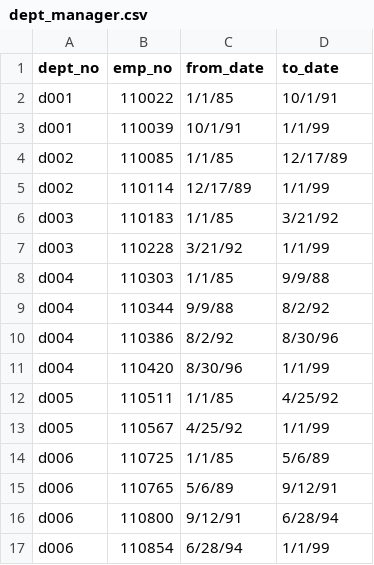
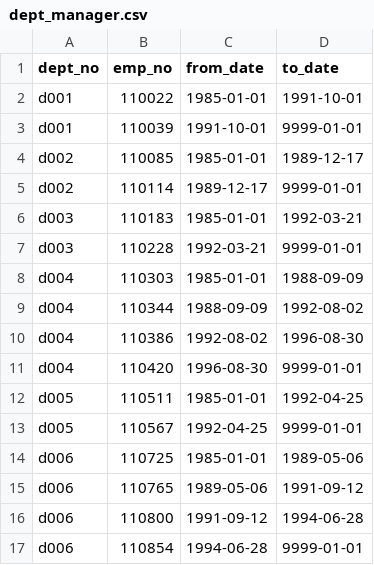
Before and after one commit to MaxV6ft4/Pewlett_Hackard_Analysis, a CSV file: Data/dept_manager.csv, drawn as a sheet; only a part is shown; the diff covers the shown part only.

```diff
--- a/Data/dept_manager.csv
+++ b/Data/dept_manager.csv
@@ -2,16 +2,16 @@ dept_no,emp_no,from_date,to_date
-d001,110022,1/1/85,10/1/91
-d001,110039,10/1/91,1/1/99
-d002,110085,1/1/85,12/17/89
-d002,110114,12/17/89,1/1/99
-d003,110183,1/1/85,3/21/92
-d003,110228,3/21/92,1/1/99
-d004,110303,1/1/85,9/9/88
-d004,110344,9/9/88,8/2/92
-d004,110386,8/2/92,8/30/96
-d004,110420,8/30/96,1/1/99
-d005,110511,1/1/85,4/25/92
-d005,110567,4/25/92,1/1/99
-d006,110725,1/1/85,5/6/89
-d006,110765,5/6/89,9/12/91
-d006,110800,9/12/91,6/28/94
-d006,110854,6/28/94,1/1/99
+"d001",110022,"1985-01-01","1991-10-01"
+"d001",110039,"1991-10-01","9999-01-01"
+"d002",110085,"1985-01-01","1989-12-17"
+"d002",110114,"1989-12-17","9999-01-01"
+"d003",110183,"1985-01-01","1992-03-21"
+"d003",110228,"1992-03-21","9999-01-01"
+"d004",110303,"1985-01-01","1988-09-09"
+"d004",110344,"1988-09-09","1992-08-02"
+"d004",110386,"1992-08-02","1996-08-30"
+"d004",110420,"1996-08-30","9999-01-01"
+"d005",110511,"1985-01-01","1992-04-25"
+"d005",110567,"1992-04-25","9999-01-01"
+"d006",110725,"1985-01-01","1989-05-06"
+"d006",110765,"1989-05-06","1991-09-12"
+"d006",110800,"1991-09-12","1994-06-28"
+"d006",110854,"1994-06-28","9999-01-01"
```
Also changed, not shown: 16 edited cells elsewhere in this file, 2 other files.
